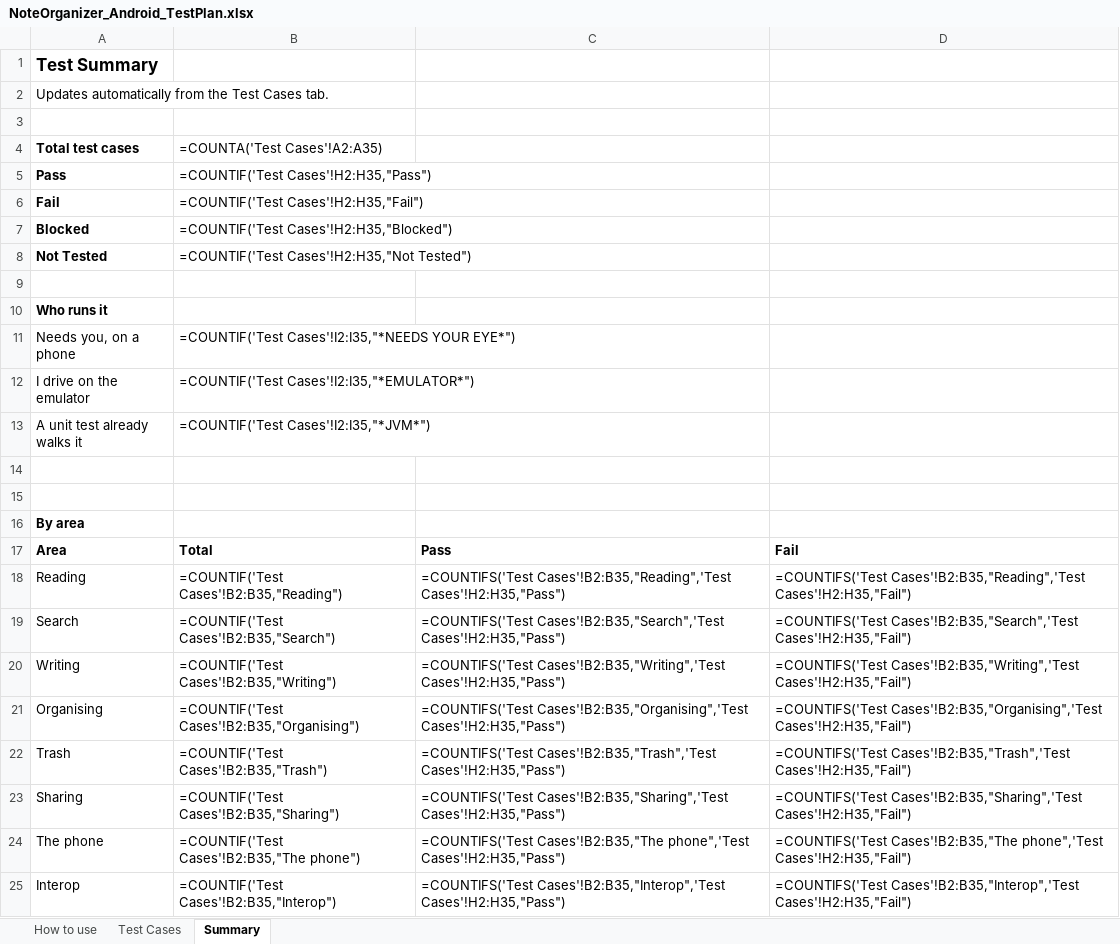
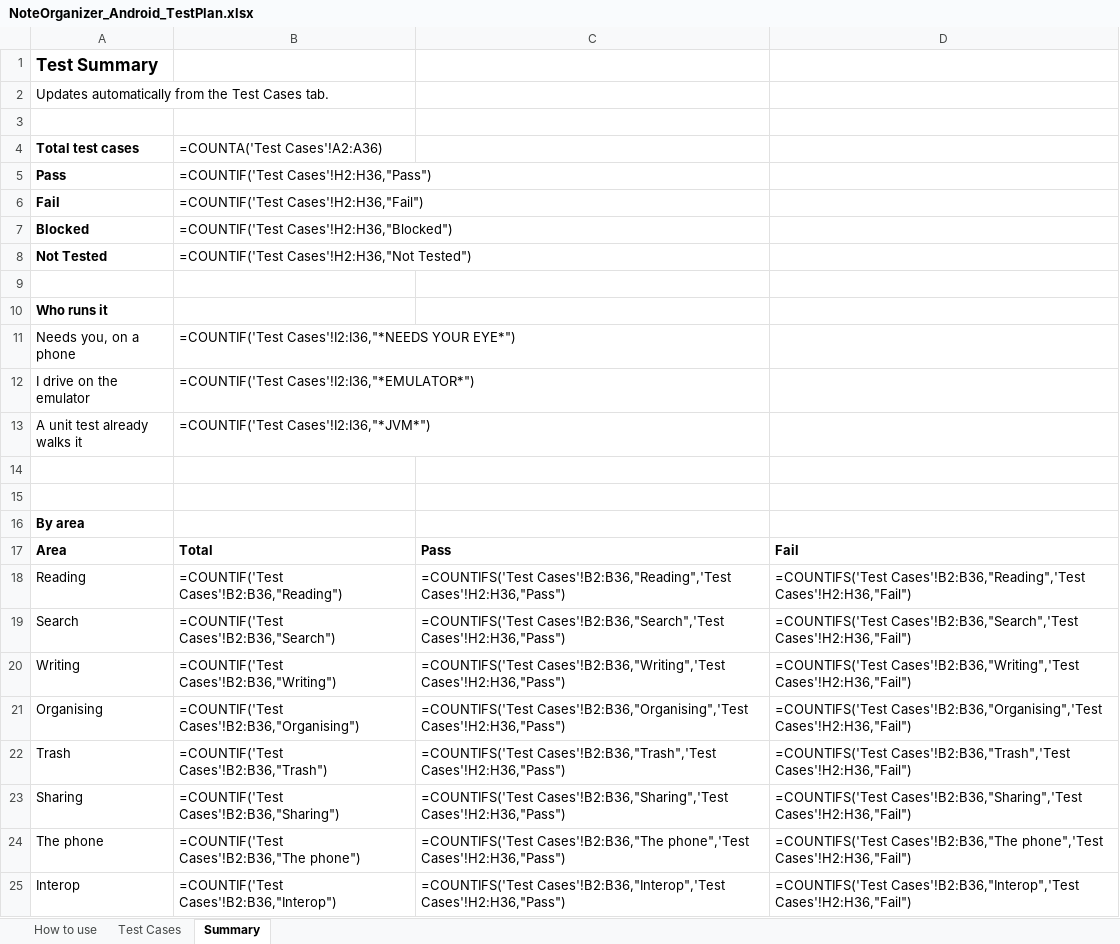
Before and after one commit to AlexandraMoldovan95/noteOrganizerForAndroid, an Excel workbook: qa/NoteOrganizer_Android_TestPlan.xlsx, sheet Summary, drawn as a sheet; values as stored, in another font and other column widths than the file's, no borders; formulas without a stored value are shown as written; the diff names each change by its address in the sheet, - before the commit and + after, or states it on an @@ line.

```diff
--- a/qa/NoteOrganizer_Android_TestPlan.xlsx (sheet Summary)
+++ b/qa/NoteOrganizer_Android_TestPlan.xlsx (sheet Summary)
-B4: =COUNTA('Test Cases'!A2:A35)
+B4: =COUNTA('Test Cases'!A2:A36)
-B5: =COUNTIF('Test Cases'!H2:H35,"Pass")
+B5: =COUNTIF('Test Cases'!H2:H36,"Pass")
-B6: =COUNTIF('Test Cases'!H2:H35,"Fail")
+B6: =COUNTIF('Test Cases'!H2:H36,"Fail")
-B7: =COUNTIF('Test Cases'!H2:H35,"Blocked")
+B7: =COUNTIF('Test Cases'!H2:H36,"Blocked")
-B8: =COUNTIF('Test Cases'!H2:H35,"Not Tested")
+B8: =COUNTIF('Test Cases'!H2:H36,"Not Tested")
-B11: =COUNTIF('Test Cases'!I2:I35,"*NEEDS YOUR EYE*")
+B11: =COUNTIF('Test Cases'!I2:I36,"*NEEDS YOUR EYE*")
-B12: =COUNTIF('Test Cases'!I2:I35,"*EMULATOR*")
+B12: =COUNTIF('Test Cases'!I2:I36,"*EMULATOR*")
-B13: =COUNTIF('Test Cases'!I2:I35,"*JVM*")
+B13: =COUNTIF('Test Cases'!I2:I36,"*JVM*")
-B18: =COUNTIF('Test Cases'!B2:B35,"Reading")
+B18: =COUNTIF('Test Cases'!B2:B36,"Reading")
-C18: =COUNTIFS('Test Cases'!B2:B35,"Reading",'Test Cases'!H2:H35,"Pass")
+C18: =COUNTIFS('Test Cases'!B2:B36,"Reading",'Test Cases'!H2:H36,"Pass")
-D18: =COUNTIFS('Test Cases'!B2:B35,"Reading",'Test Cases'!H2:H35,"Fail")
+D18: =COUNTIFS('Test Cases'!B2:B36,"Reading",'Test Cases'!H2:H36,"Fail")
-B19: =COUNTIF('Test Cases'!B2:B35,"Search")
+B19: =COUNTIF('Test Cases'!B2:B36,"Search")
-C19: =COUNTIFS('Test Cases'!B2:B35,"Search",'Test Cases'!H2:H35,"Pass")
+C19: =COUNTIFS('Test Cases'!B2:B36,"Search",'Test Cases'!H2:H36,"Pass")
-D19: =COUNTIFS('Test Cases'!B2:B35,"Search",'Test Cases'!H2:H35,"Fail")
+D19: =COUNTIFS('Test Cases'!B2:B36,"Search",'Test Cases'!H2:H36,"Fail")
-B20: =COUNTIF('Test Cases'!B2:B35,"Writing")
+B20: =COUNTIF('Test Cases'!B2:B36,"Writing")
-C20: =COUNTIFS('Test Cases'!B2:B35,"Writing",'Test Cases'!H2:H35,"Pass")
+C20: =COUNTIFS('Test Cases'!B2:B36,"Writing",'Test Cases'!H2:H36,"Pass")
-D20: =COUNTIFS('Test Cases'!B2:B35,"Writing",'Test Cases'!H2:H35,"Fail")
+D20: =COUNTIFS('Test Cases'!B2:B36,"Writing",'Test Cases'!H2:H36,"Fail")
-B21: =COUNTIF('Test Cases'!B2:B35,"Organising")
+B21: =COUNTIF('Test Cases'!B2:B36,"Organising")
-C21: =COUNTIFS('Test Cases'!B2:B35,"Organising",'Test Cases'!H2:H35,"Pass")
+C21: =COUNTIFS('Test Cases'!B2:B36,"Organising",'Test Cases'!H2:H36,"Pass")
-D21: =COUNTIFS('Test Cases'!B2:B35,"Organising",'Test Cases'!H2:H35,"Fail")
+D21: =COUNTIFS('Test Cases'!B2:B36,"Organising",'Test Cases'!H2:H36,"Fail")
-B22: =COUNTIF('Test Cases'!B2:B35,"Trash")
+B22: =COUNTIF('Test Cases'!B2:B36,"Trash")
-C22: =COUNTIFS('Test Cases'!B2:B35,"Trash",'Test Cases'!H2:H35,"Pass")
+C22: =COUNTIFS('Test Cases'!B2:B36,"Trash",'Test Cases'!H2:H36,"Pass")
-D22: =COUNTIFS('Test Cases'!B2:B35,"Trash",'Test Cases'!H2:H35,"Fail")
+D22: =COUNTIFS('Test Cases'!B2:B36,"Trash",'Test Cases'!H2:H36,"Fail")
-B23: =COUNTIF('Test Cases'!B2:B35,"Sharing")
+B23: =COUNTIF('Test Cases'!B2:B36,"Sharing")
-C23: =COUNTIFS('Test Cases'!B2:B35,"Sharing",'Test Cases'!H2:H35,"Pass")
+C23: =COUNTIFS('Test Cases'!B2:B36,"Sharing",'Test Cases'!H2:H36,"Pass")
-D23: =COUNTIFS('Test Cases'!B2:B35,"Sharing",'Test Cases'!H2:H35,"Fail")
+D23: =COUNTIFS('Test Cases'!B2:B36,"Sharing",'Test Cases'!H2:H36,"Fail")
-B24: =COUNTIF('Test Cases'!B2:B35,"The phone")
+B24: =COUNTIF('Test Cases'!B2:B36,"The phone")
-C24: =COUNTIFS('Test Cases'!B2:B35,"The phone",'Test Cases'!H2:H35,"Pass")
+C24: =COUNTIFS('Test Cases'!B2:B36,"The phone",'Test Cases'!H2:H36,"Pass")
-D24: =COUNTIFS('Test Cases'!B2:B35,"The phone",'Test Cases'!H2:H35,"Fail")
+D24: =COUNTIFS('Test Cases'!B2:B36,"The phone",'Test Cases'!H2:H36,"Fail")
-B25: =COUNTIF('Test Cases'!B2:B35,"Interop")
+B25: =COUNTIF('Test Cases'!B2:B36,"Interop")
-C25: =COUNTIFS('Test Cases'!B2:B35,"Interop",'Test Cases'!H2:H35,"Pass")
+C25: =COUNTIFS('Test Cases'!B2:B36,"Interop",'Test Cases'!H2:H36,"Pass")
-D25: =COUNTIFS('Test Cases'!B2:B35,"Interop",'Test Cases'!H2:H35,"Fail")
+D25: =COUNTIFS('Test Cases'!B2:B36,"Interop",'Test Cases'!H2:H36,"Fail")
```
Also changed, not shown: sheet Test Cases, 21 other files.
